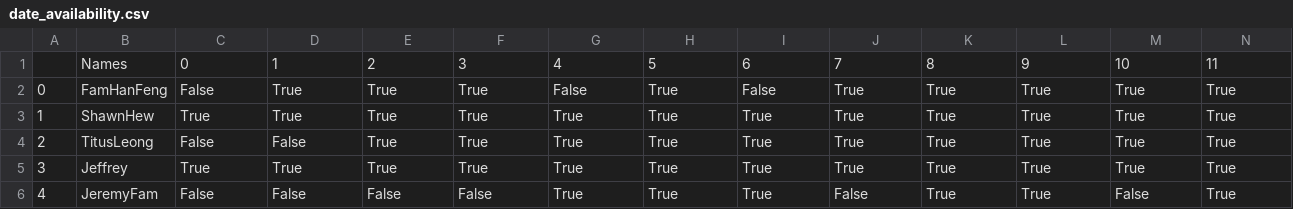
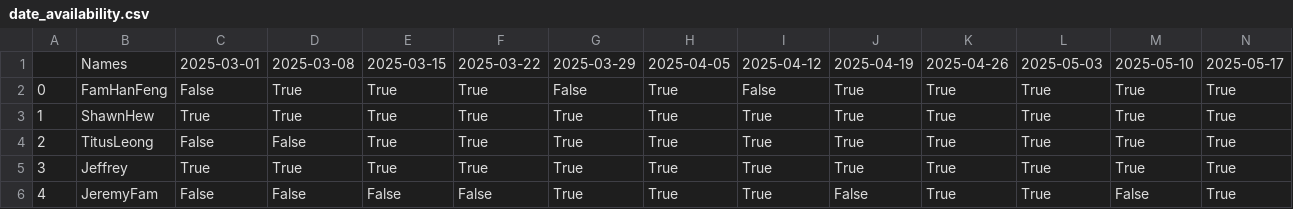
Before and after one commit to AndrewCheam/automatic-roster, a CSV file: data/date_availability.csv, drawn as a sheet; only a part is shown; removed rows and columns are numbered as before the commit, all else as after; rows hold the shown columns only; the diff names each change by its address in the sheet, - before the commit and + after, or states it on an @@ line.

```diff
--- a/data/date_availability.csv
+++ b/data/date_availability.csv
-row 1:  | Names | 0 | 1 | 2 | 3 | 4 | 5 | 6 | 7 | 8 | 9 | 10 | 11
+row 1:  | Names | 2025-03-01 | 2025-03-08 | 2025-03-15 | 2025-03-22 | 2025-03-29 | 2025-04-05 | 2025-04-12 | 2025-04-19 | 2025-04-26 | 2025-05-03 | 2025-05-10 | 2025-05-17
```
Also changed, not shown: data/final_solution.csv, 12 other files.
